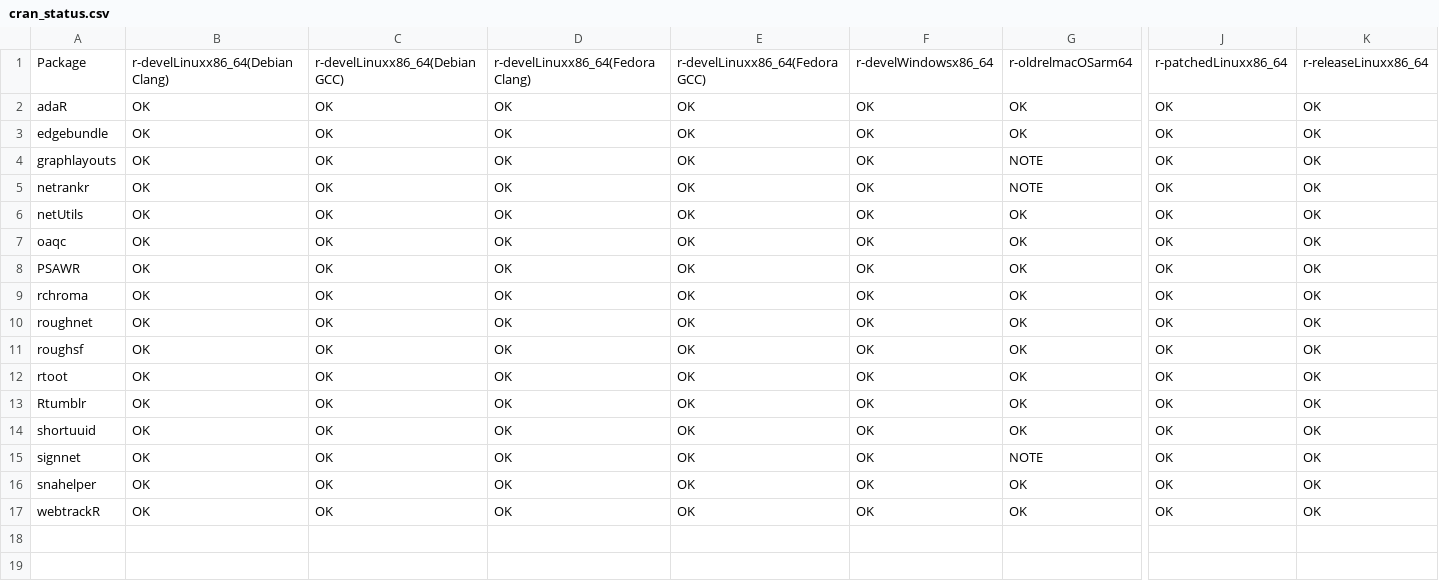
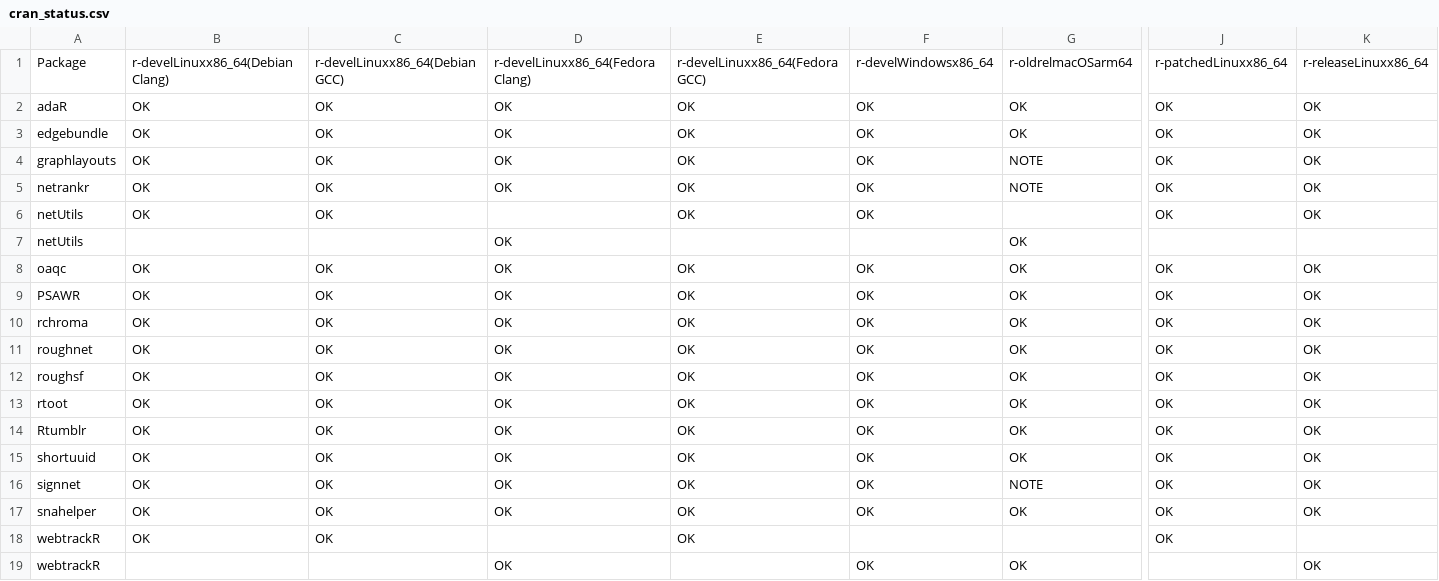
Before and after one commit to schochastics/gh-dashboard, a CSV file: cran_status.csv, drawn as a sheet; only a part is shown, gaps mark what is left out; addresses are those after the commit; rows hold the shown columns only; the diff names each change by its address in the sheet, - before the commit and + after, or states it on an @@ line.

```diff
--- a/cran_status.csv
+++ b/cran_status.csv
+row 6: netUtils | OK | OK |  | OK | OK |  | OK | OK
-B7: OK
+B7: (empty)
-C7: OK
+C7: (empty)
-E7: OK
+E7: (empty)
-F7: OK
+F7: (empty)
-J7: OK
+J7: (empty)
-K7: OK
+K7: (empty)
+row 18: webtrackR | OK | OK |  | OK |  |  | OK
-B19: OK
+B19: (empty)
-C19: OK
+C19: (empty)
-E19: OK
+E19: (empty)
-J19: OK
+J19: (empty)
```
Also changed, not shown: current_week.csv, last_week.csv.
